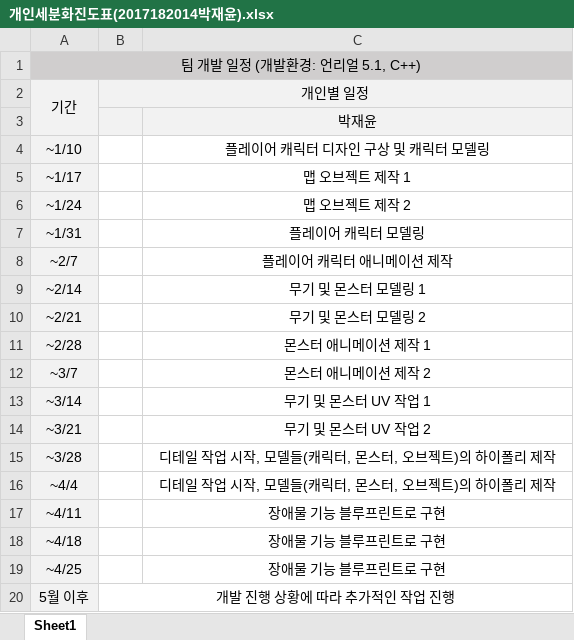
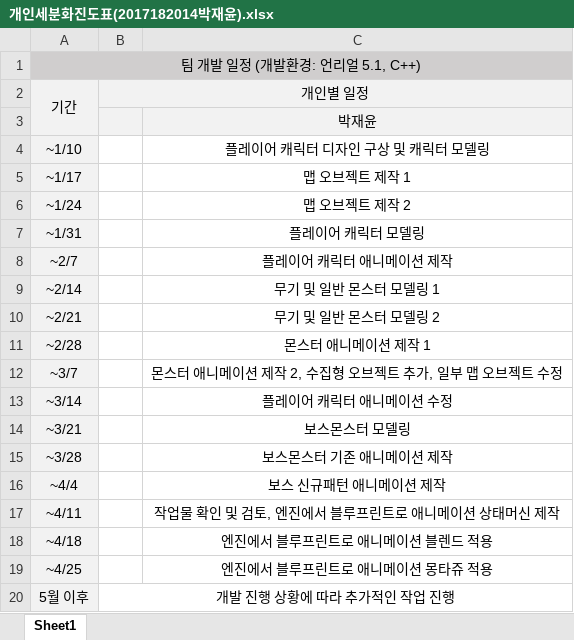
Before and after one commit to AID2nd/GE_project, an Excel workbook: 작업일지(박재윤)/개인세분화진도표(2017182014박재윤).xlsx, sheet Sheet1, drawn as a sheet; values as stored, in another font and other column widths than the file's, no borders; the diff names each change by its address in the sheet, - before the commit and + after, or states it on an @@ line.

Commit message:
개인세분화 진도표 재업로드
업로드 과정에서 몇차례 수정되기 전 문서에서 편집, 직전 수정 문서에서 다시 편집 후 업로드

```diff
--- a/작업일지(박재윤)/개인세분화진도표(2017182014박재윤).xlsx (sheet Sheet1)
+++ b/작업일지(박재윤)/개인세분화진도표(2017182014박재윤).xlsx (sheet Sheet1)
-C9: 무기 및 몬스터 모델링 1
+C9: 무기 및 일반 몬스터 모델링 1
-C10: 무기 및 몬스터 모델링 2
+C10: 무기 및 일반 몬스터 모델링 2
-C12: 몬스터 애니메이션 제작 2
+C12: 몬스터 애니메이션 제작 2, 수집형 오브젝트 추가, 일부 맵 오브젝트 수정
-C13: 무기 및 몬스터 UV 작업 1
+C13: 플레이어 캐릭터 애니메이션 수정
-C14: 무기 및 몬스터 UV 작업 2
+C14: 보스몬스터 모델링
-C15: 디테일 작업 시작, 모델들(캐릭터, 몬스터, 오브젝트)의 하이폴리 제작
+C15: 보스몬스터 기존 애니메이션 제작
-C16: 디테일 작업 시작, 모델들(캐릭터, 몬스터, 오브젝트)의 하이폴리 제작
+C16: 보스 신규패턴 애니메이션 제작
-C17: 장애물 기능 블루프린트로 구현
+C17: 작업물 확인 및 검토, 엔진에서 블루프린트로 애니메이션 상태머신 제작
-C18: 장애물 기능 블루프린트로 구현
+C18: 엔진에서 블루프린트로 애니메이션 블렌드 적용
-C19: 장애물 기능 블루프린트로 구현
+C19: 엔진에서 블루프린트로 애니메이션 몽타쥬 적용
```
